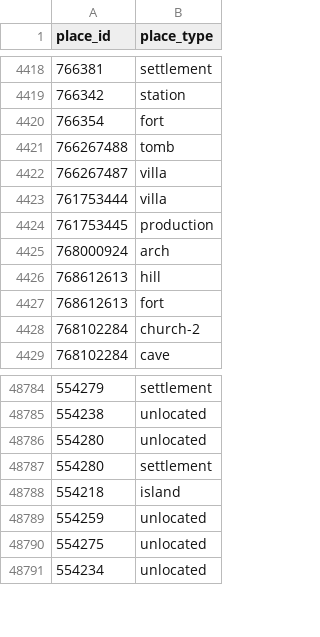
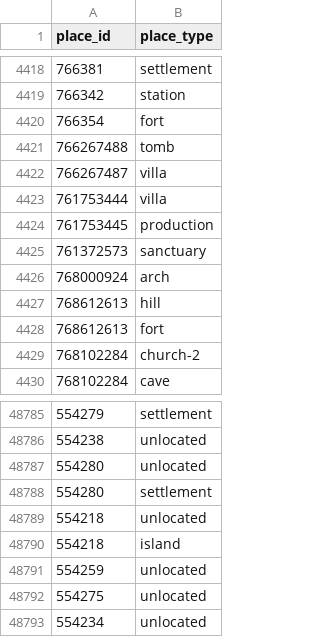
Before and after one commit to isawnyu/pleiades.datasets, a CSV file: data/gis/places_place_types.csv, drawn as a sheet; only a part is shown, gaps mark what is left out; the diff names each change by its address in the sheet, - before the commit and + after, or states it on an @@ line.

```diff
--- a/data/gis/places_place_types.csv
+++ b/data/gis/places_place_types.csv
+row 4425: 761372573 | sanctuary
+row 48789: 554218 | unlocated
```
Also changed, not shown: 1 other file.
